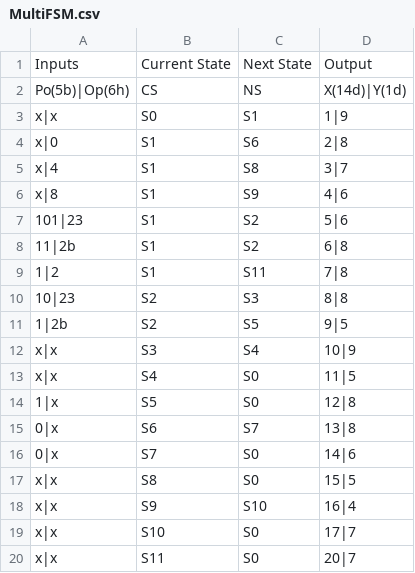
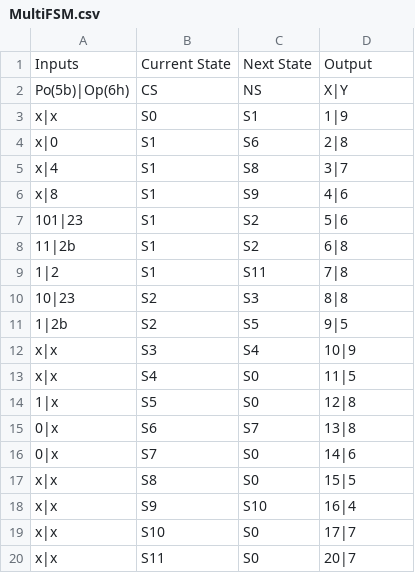
Before and after one commit to JorgeGarcia2/FSMGenerator, a CSV file: MultiFSM.csv, drawn as a sheet.

```diff
--- a/MultiFSM.csv
+++ b/MultiFSM.csv
@@ -1,3 +1,3 @@
 Inputs,Current State,Next State,Output
-Po(5b)|Op(6h),CS,NS,X(14d)|Y(1d)
+Po(5b)|Op(6h),CS,NS,X|Y
 x|x,S0,S1,1|9
```
Also changed, not shown: 1 other file.
